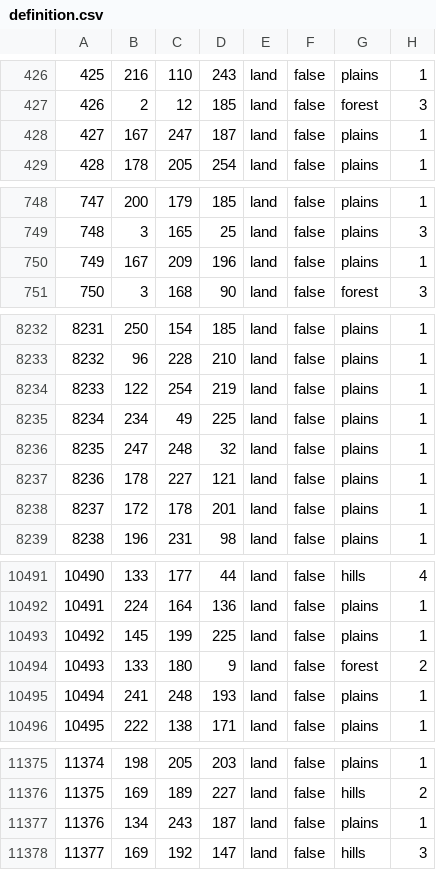
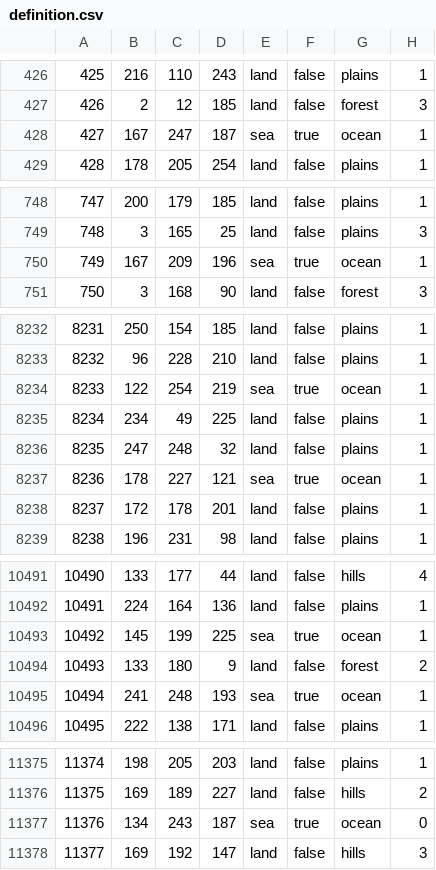
Before and after one commit to HoI4-LOTRMod-Team/HoI4-LotrMod, a CSV file: map/definition.csv, drawn as a sheet; only a part is shown, gaps mark what is left out; the diff covers the shown part only.

```diff
--- a/map/definition.csv
+++ b/map/definition.csv
@@ -427,3 +427,3 @@
 426;2;12;185;land;false;forest;3
-427;167;247;187;land;false;plains;1
+427;167;247;187;sea;true;ocean;1
 428;178;205;254;land;false;plains;1
@@ -749,3 +749,3 @@
 748;3;165;25;land;false;plains;3
-749;167;209;196;land;false;plains;1
+749;167;209;196;sea;true;ocean;1
 750;3;168;90;land;false;forest;3
@@ -8233,6 +8233,6 @@
 8232;96;228;210;land;false;plains;1
-8233;122;254;219;land;false;plains;1
+8233;122;254;219;sea;true;ocean;1
 8234;234;49;225;land;false;plains;1
 8235;247;248;32;land;false;plains;1
-8236;178;227;121;land;false;plains;1
+8236;178;227;121;sea;true;ocean;1
 8237;172;178;201;land;false;plains;1
@@ -10492,5 +10492,5 @@
 10491;224;164;136;land;false;plains;1
-10492;145;199;225;land;false;plains;1
+10492;145;199;225;sea;true;ocean;1
 10493;133;180;9;land;false;forest;2
-10494;241;248;193;land;false;plains;1
+10494;241;248;193;sea;true;ocean;1
 10495;222;138;171;land;false;plains;1
@@ -11376,3 +11376,3 @@
 11375;169;189;227;land;false;hills;2
-11376;134;243;187;land;false;plains;1
+11376;134;243;187;sea;true;ocean;0
 11377;169;192;147;land;false;hills;3
```
Also changed, not shown: 108 edited cells elsewhere in this file, 26 other files.
